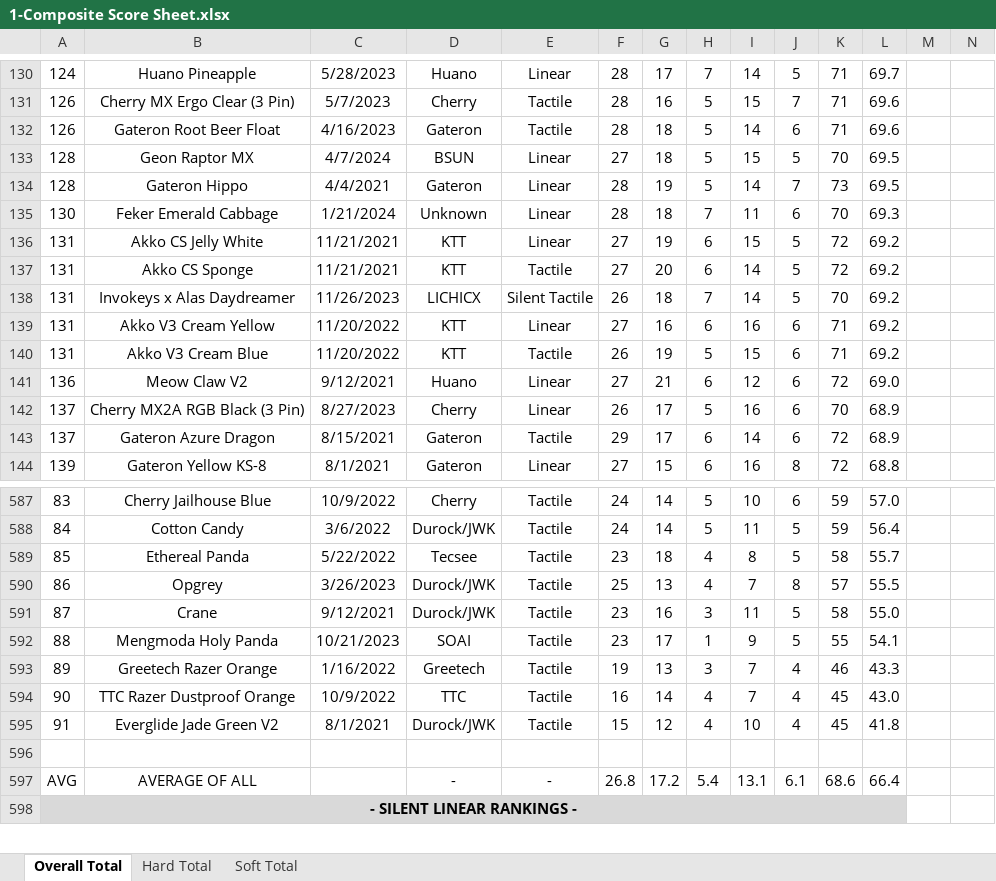
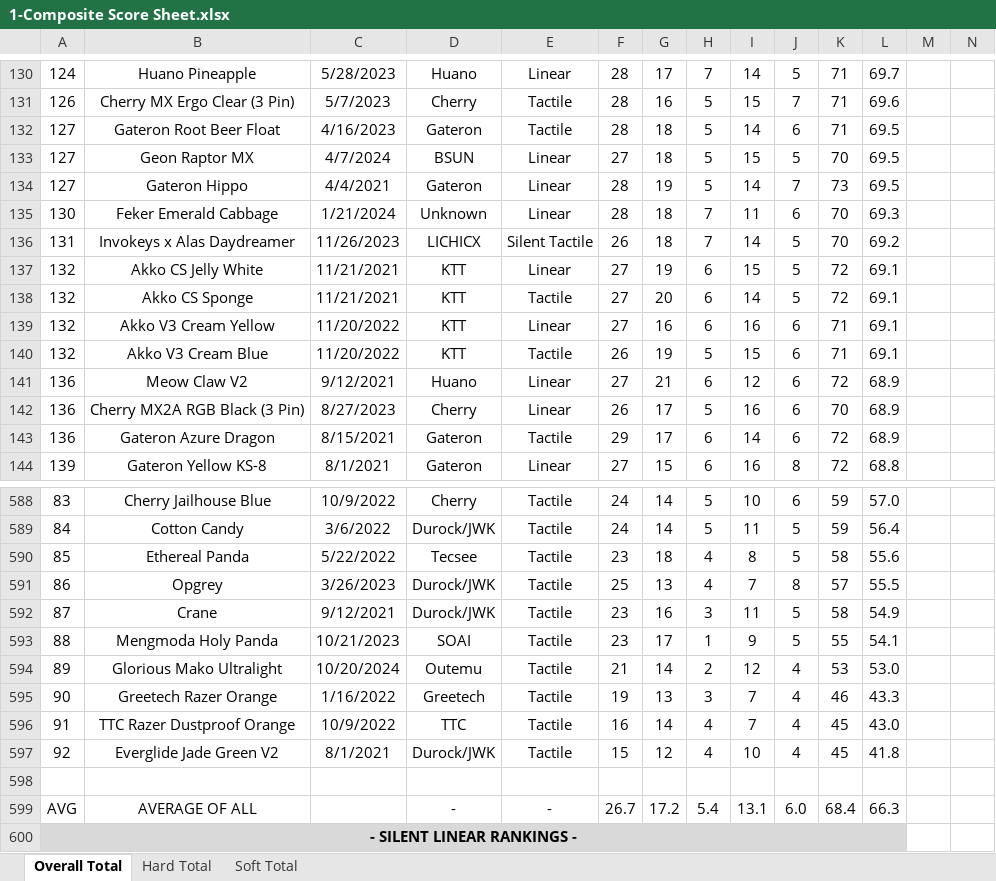
Before and after one commit to ThereminGoat/switch-scores, an Excel workbook: 1-Composite Score Sheet.xlsx, sheet Overall Total, drawn as a sheet; only a part is shown, gaps mark what is left out; values as stored, in another font and other column widths than the file's, no borders; charts and pictures not drawn; removed rows and columns are numbered as before the commit, all else as after; rows hold the shown columns only; the diff covers the shown part only; the diff names each change by its address in the sheet, - before the commit and + after, or states it on an @@ line.

```diff
--- a/1-Composite Score Sheet.xlsx (sheet Overall Total)
+++ b/1-Composite Score Sheet.xlsx (sheet Overall Total)
-A132: 126
+A132: 127
-L132: 69.6
+L132: 69.5
-A133:A134: 128
+A133:A134: 127
-row 136: 131 | Akko CS Jelly White | 11/21/2021 | KTT | Linear | 27 | 19 | 6 | 15 | 5 | 72 | 69.2
-row 137: 131 | Akko CS Sponge | 11/21/2021 | KTT | Tactile | 27 | 20 | 6 | 14 | 5 | 72 | 69.2
+row 137: 132 | Akko CS Jelly White | 11/21/2021 | KTT | Linear | 27 | 19 | 6 | 15 | 5 | 72 | 69.1
+row 138: 132 | Akko CS Sponge | 11/21/2021 | KTT | Tactile | 27 | 20 | 6 | 14 | 5 | 72 | 69.1
-A139:A140: 131
+A139:A140: 132
-L139:L140: 69.2
+L139:L140: 69.1
-L141: 69.0
+L141: 68.9
-A142:A143: 137
+A142:A143: 136
-L590: 55.7
+L590: 55.6
-L592: 55.0
+L592: 54.9
+row 594: 89 | Glorious Mako Ultralight | 10/20/2024 | Outemu | Tactile | 21 | 14 | 2 | 12 | 4 | 53 | 53.0
-A595: 89
+A595: 90
-A596: 90
+A596: 91
-A597: 91
+A597: 92
-F599: 26.8
+F599: 26.7
-J599: 6.1
+J599: 6.0
-K599: 68.6
+K599: 68.4
-L599: 66.4
+L599: 66.3
```
Also changed, not shown: 3 added rows, 2 removed rows and 301 edited cells elsewhere in this sheet, sheet Soft Total, sheet Hard Total, formulas that keep their value, 4 other files.
